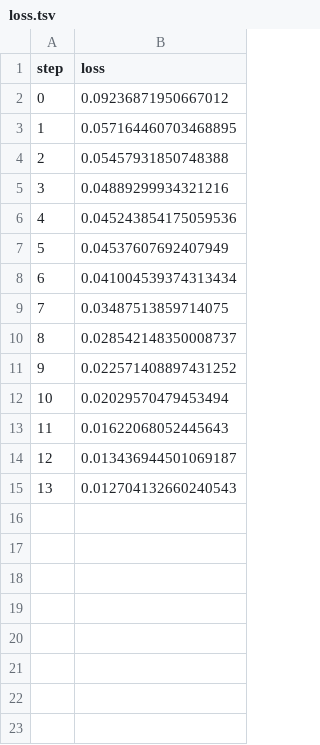
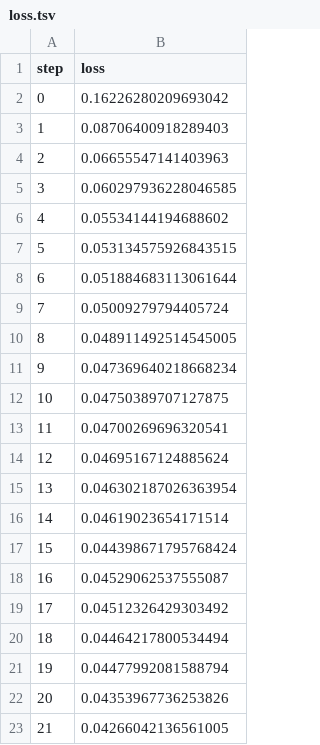
Before and after one commit to ManchesterBioinference/mRNA_LLM, a TSV file: dvclive/TE/plots/metrics/train/loss.tsv, drawn as a sheet.

```diff
--- a/dvclive/TE/plots/metrics/train/loss.tsv
+++ b/dvclive/TE/plots/metrics/train/loss.tsv
@@ -1,15 +1,23 @@
 step	loss
-0	0.09236871950667012
-1	0.057164460703468895
-2	0.05457931850748388
-3	0.04889299934321216
-4	0.045243854175059536
-5	0.04537607692407949
-6	0.041004539374313434
-7	0.03487513859714075
-8	0.028542148350008737
-9	0.022571408897431252
-10	0.02029570479453494
-11	0.01622068052445643
-12	0.013436944501069187
-13	0.012704132660240543
+0	0.16226280209693042
+1	0.08706400918289403
+2	0.06655547141403963
+3	0.060297936228046585
+4	0.05534144194688602
+5	0.053134575926843515
+6	0.051884683113061644
+7	0.05009279794405724
+8	0.048911492514545005
+9	0.047369640218668234
+10	0.04750389707127875
+11	0.04700269696320541
+12	0.04695167124885624
+13	0.046302187026363954
+14	0.04619023654171514
+15	0.044398671795768424
+16	0.04529062537555087
+17	0.04512326429303492
+18	0.04464217800534494
+19	0.04477992081588794
+20	0.04353967736253826
+21	0.04266042136561005
```
Also changed, not shown: dvclive/TE/plots/metrics/train/corr.tsv, dvclive/TE/plots/metrics/train/spearmanr.tsv, 19 other files.
